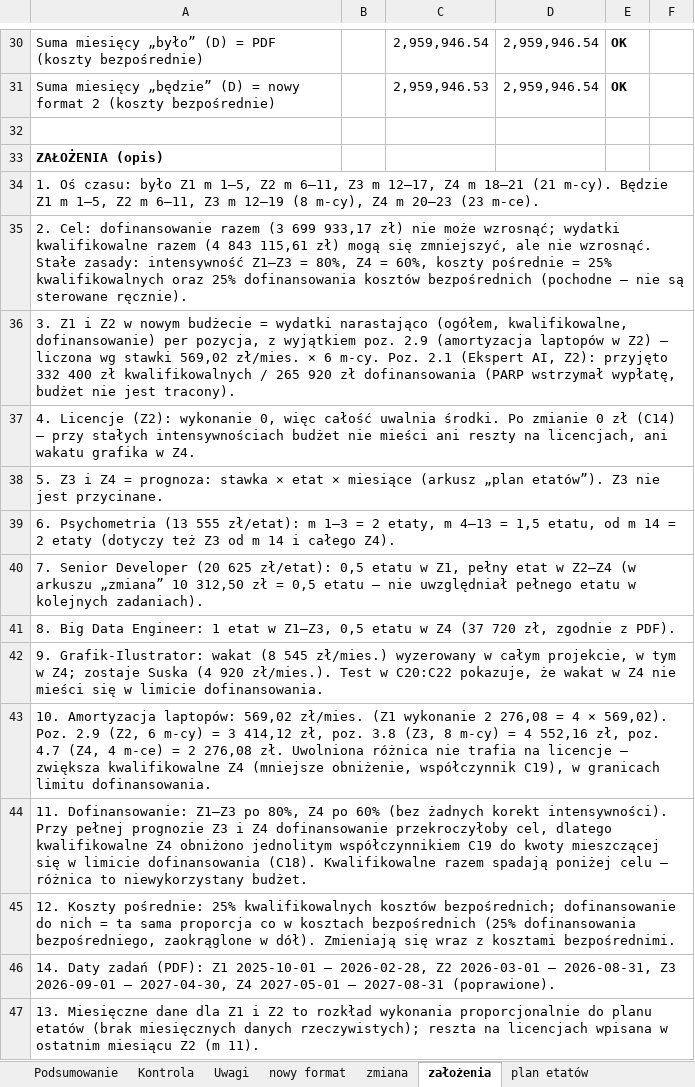
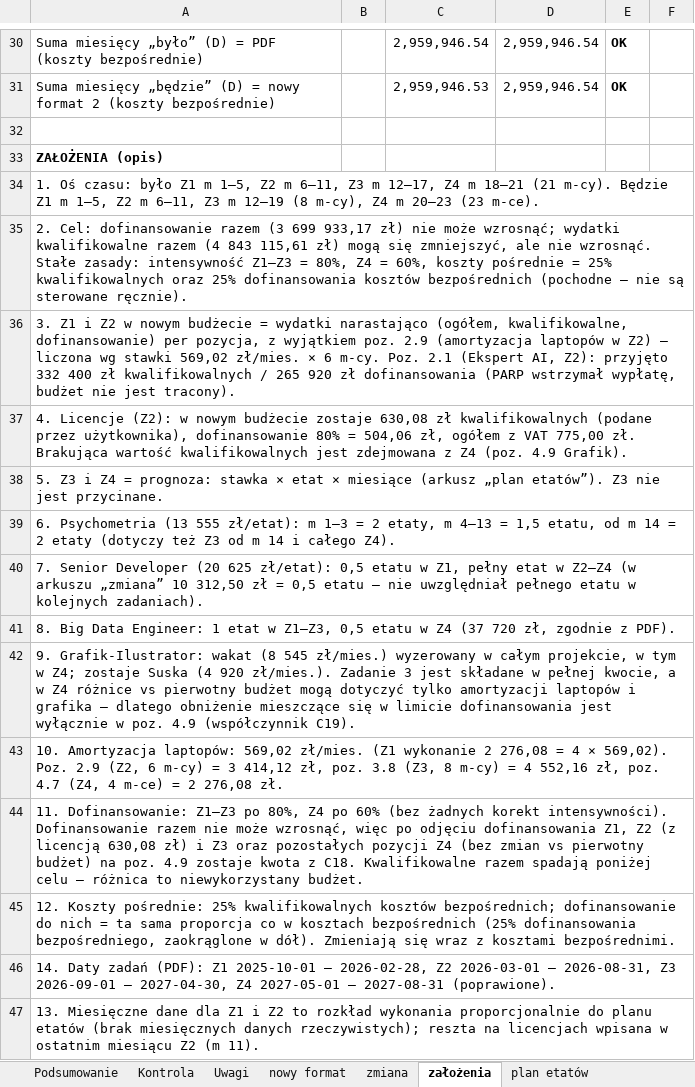
Before and after one commit to retajczyke/smart, an Excel workbook: Wniosek_o_platnosc_str26-34.xlsx, sheet założenia, drawn as a sheet; only a part is shown, gaps mark what is left out; values as stored, in another font and other column widths than the file's, no borders; the diff covers the shown part only; the diff names each change by its address in the sheet, - before the commit and + after, or states it on an @@ line.

```diff
--- a/Wniosek_o_platnosc_str26-34.xlsx (sheet założenia)
+++ b/Wniosek_o_platnosc_str26-34.xlsx (sheet założenia)
-A37: …Licencje (Z2): wykonanie 0, więc całość uwalnia środki. Po zmianie 0 zł (C14) – przy stałych intensywnościach budżet nie mieści ani reszty na licencjach, ani wakatu grafika w Z4.
+A37: …Licencje (Z2): w nowym budżecie zostaje 630,08 zł kwalifikowalnych (podane przez użytkownika), dofinansowanie 80% = 504,06 zł, ogółem z VAT 775,00 zł. Brakująca wartość kwalifikowalnych jest zdejmowana z Z4 (poz. 4.9 Grafik).
-A42: …920 zł/mies.). Test w C20:C22 pokazuje, że wakat w Z4 nie mieści się w limicie dofinansowania.
+A42: …920 zł/mies.). Zadanie 3 jest składane w pełnej kwocie, a w Z4 różnice vs pierwotny budżet mogą dotyczyć tylko amortyzacji laptopów i grafika – dlatego obniżenie mieszczące się w limicie dofinansowania jest wyłącznie w poz. 4.9 (współczynnik C19).
-A43: …276,08 zł. Uwolniona różnica nie trafia na licencje – zwiększa kwalifikowalne Z4 (mniejsze obniżenie, współczynnik C19), w granicach limitu dofinansowania.
+A43: …276,08 zł.
-A44: …korekt intensywności). Przy pełnej prognozie Z3 i Z4 dofinansowanie przekroczyłoby cel, dlatego kwalifikowalne Z4 obniżono jednolitym współczynnikiem C19 do kwoty mieszczącej się w limicie dofinansowania (C18). Kwalifikowalne razem…
+A44: …korekt intensywności). Dofinansowanie razem nie może wzrosnąć, więc po odjęciu dofinansowania Z1, Z2 (z licencją 630,08 zł) i Z3 oraz pozostałych pozycji Z4 (bez zmian vs pierwotny budżet) na poz. 4.9 zostaje kwota z C18. Kwalifikowalne razem…
```
Also changed, not shown: 5 added rows, 5 removed rows and 6 edited cells elsewhere in this sheet, sheet budżet po miesiącach, sheet nowy format 2, formulas that keep their value.
